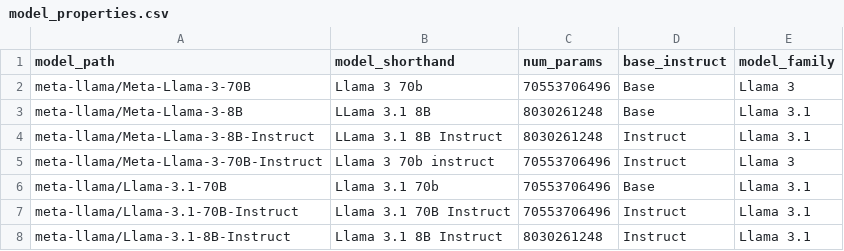
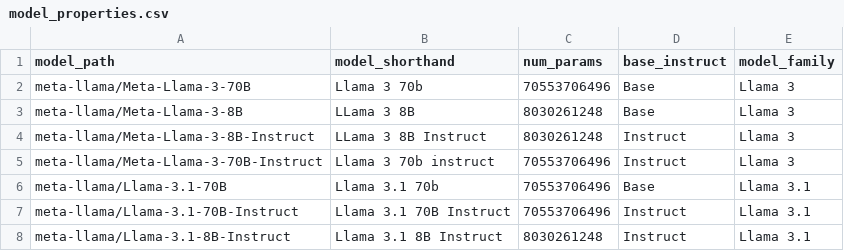
Before and after one commit to seantrott/open_llm_tom, a CSV file: data/processed/model_properties.csv, drawn as a sheet; only a part is shown.

```diff
--- a/data/processed/model_properties.csv
+++ b/data/processed/model_properties.csv
@@ -2,4 +2,4 @@ model_path,model_shorthand,num_params,base_instruct,model_family
 meta-llama/Meta-Llama-3-70B,Llama 3 70b,70553706496,Base,Llama 3
-meta-llama/Meta-Llama-3-8B,LLama 3.1 8B,8030261248,Base,Llama 3.1
-meta-llama/Meta-Llama-3-8B-Instruct,LLama 3.1 8B Instruct,8030261248,Instruct,Llama 3.1
+meta-llama/Meta-Llama-3-8B,LLama 3 8B,8030261248,Base,Llama 3
+meta-llama/Meta-Llama-3-8B-Instruct,LLama 3 8B Instruct,8030261248,Instruct,Llama 3
 meta-llama/Meta-Llama-3-70B-Instruct,Llama 3 70b instruct,70553706496,Instruct,Llama 3
```
Also changed, not shown: 2 other files.
